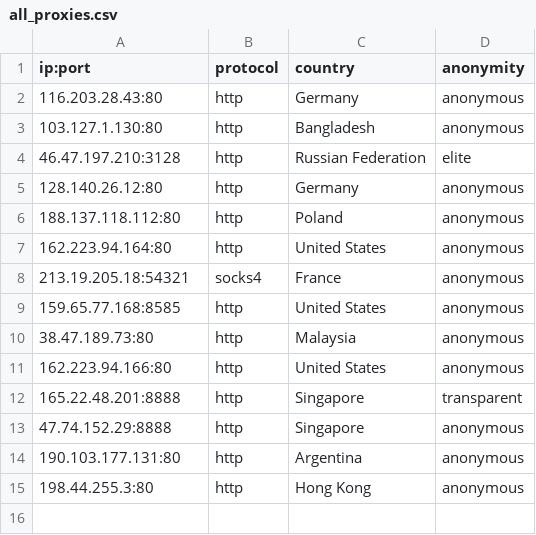
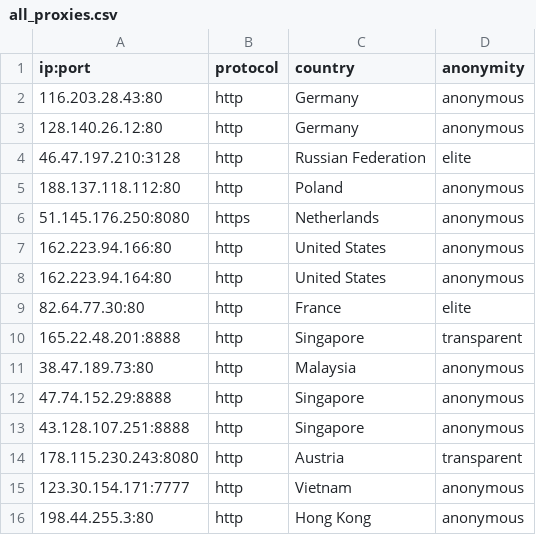
Before and after one commit to NoureddineRmila/daily-free-working-proxies, a CSV file: all_proxies.csv, drawn as a sheet.

Commit message:
Update proxies list

```diff
--- a/all_proxies.csv
+++ b/all_proxies.csv
@@ -2,14 +2,15 @@ ip:port,protocol,country,anonymity
 116.203.28.43:80,http,Germany,anonymous
-103.127.1.130:80,http,Bangladesh,anonymous
+128.140.26.12:80,http,Germany,anonymous
 46.47.197.210:3128,http,Russian Federation,elite
-128.140.26.12:80,http,Germany,anonymous
 188.137.118.112:80,http,Poland,anonymous
+51.145.176.250:8080,https,Netherlands,anonymous
+162.223.94.166:80,http,United States,anonymous
 162.223.94.164:80,http,United States,anonymous
-213.19.205.18:54321,socks4,France,anonymous
-159.65.77.168:8585,http,United States,anonymous
+82.64.77.30:80,http,France,elite
+165.22.48.201:8888,http,Singapore,transparent
 38.47.189.73:80,http,Malaysia,anonymous
-162.223.94.166:80,http,United States,anonymous
-165.22.48.201:8888,http,Singapore,transparent
 47.74.152.29:8888,http,Singapore,anonymous
-190.103.177.131:80,http,Argentina,anonymous
+43.128.107.251:8888,http,Singapore,anonymous
+178.115.230.243:8080,http,Austria,transparent
+123.30.154.171:7777,http,Vietnam,anonymous
 198.44.255.3:80,http,Hong Kong,anonymous
```
Also changed, not shown: 9 other files.
